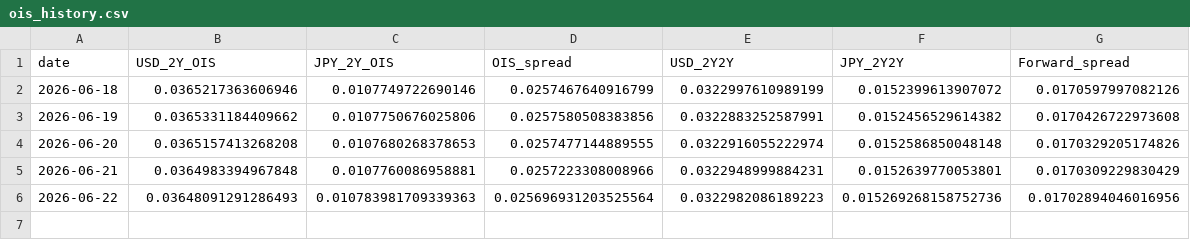
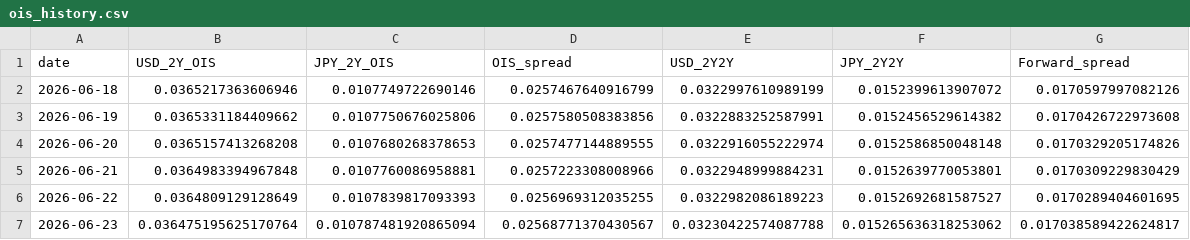
Before and after one commit to super-curve-hub/usdjpymacro, a CSV file: output/ois_history.csv, drawn as a sheet.

```diff
--- a/output/ois_history.csv
+++ b/output/ois_history.csv
@@ -5,2 +5,3 @@ date,USD_2Y_OIS,JPY_2Y_OIS,OIS_spread,USD_2Y2Y,JPY_2Y2Y,Forward_spread
 2026-06-21,0.0364983394967848,0.0107760086958881,0.0257223308008966,0.0322948999884231,0.0152639770053801,0.0170309229830429
-2026-06-22,0.03648091291286493,0.010783981709339363,0.025696931203525564,0.0322982086189223,0.015269268158752736,0.01702894046016956
+2026-06-22,0.0364809129128649,0.0107839817093393,0.0256969312035255,0.0322982086189223,0.0152692681587527,0.0170289404601695
+2026-06-23,0.036475195625170764,0.010787481920865094,0.02568771370430567,0.03230422574087788,0.015265636318253062,0.017038589422624817
```
Also changed, not shown: output/latest.csv, 2 other files.
